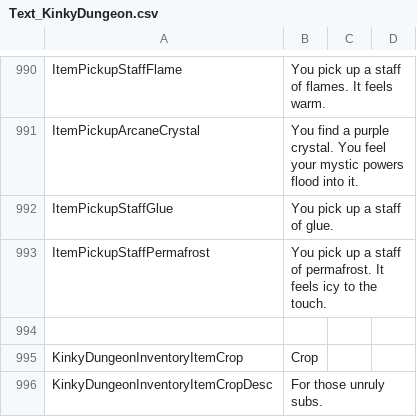
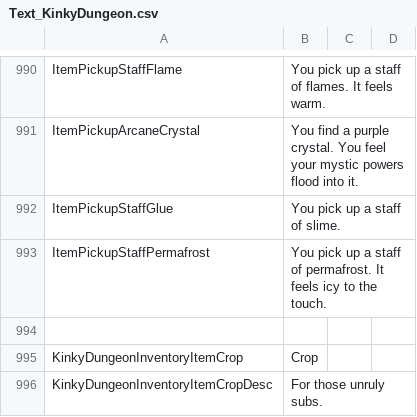
Before and after one commit to Ada18980/KinkiestDungeon, a CSV file: Screens/MiniGame/KinkyDungeon/Text_KinkyDungeon.csv, drawn as a sheet; only a part is shown, gaps mark what is left out.

Commit message:
Pickup fix

```diff
--- a/Screens/MiniGame/KinkyDungeon/Text_KinkyDungeon.csv
+++ b/Screens/MiniGame/KinkyDungeon/Text_KinkyDungeon.csv
@@ -991,3 +991,3 @@ ItemPickupStaffFlame,"You pick up a staff of flames. It feels warm."
 ItemPickupArcaneCrystal,"You find a purple crystal. You feel your mystic powers flood into it."
-ItemPickupStaffGlue,"You pick up a staff of glue."
+ItemPickupStaffGlue,"You pick up a staff of slime."
 ItemPickupStaffPermafrost,"You pick up a staff of permafrost. It feels icy to the touch."
```
